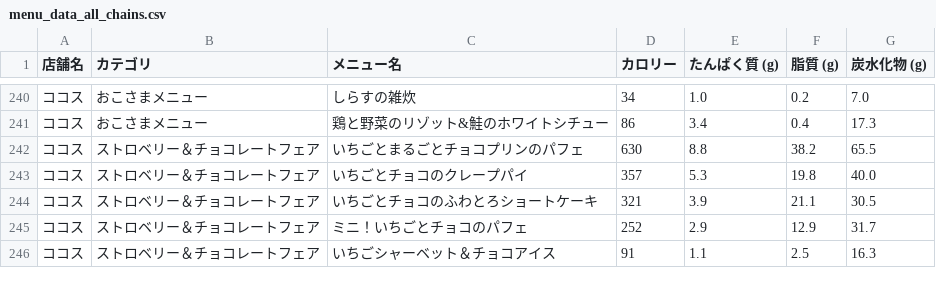
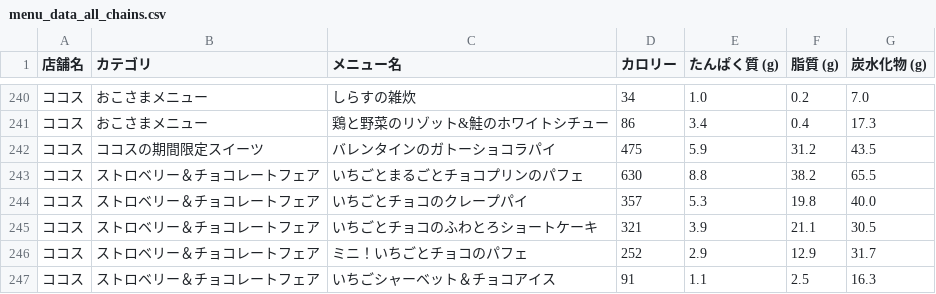
Before and after one commit to oimoemu/pfc-mcdonalds-auto, a CSV file: menu_data_all_chains.csv, drawn as a sheet; only a part is shown, gaps mark what is left out; the diff names each change by its address in the sheet, - before the commit and + after, or states it on an @@ line.

```diff
--- a/menu_data_all_chains.csv
+++ b/menu_data_all_chains.csv
+row 242: ココス | ココスの期間限定スイーツ | バレンタインのガトーショコラパイ | 475 | 5.9 | 31.2 | 43.5
```
